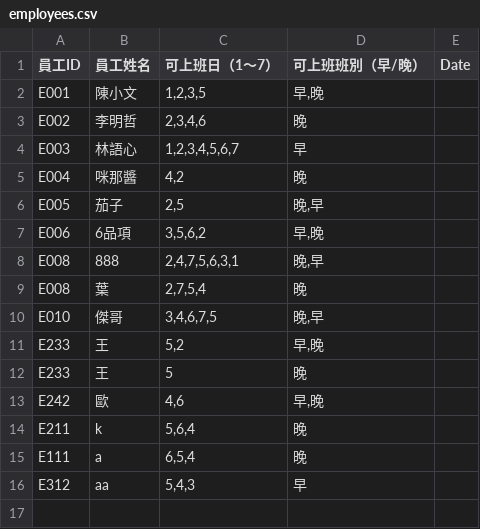
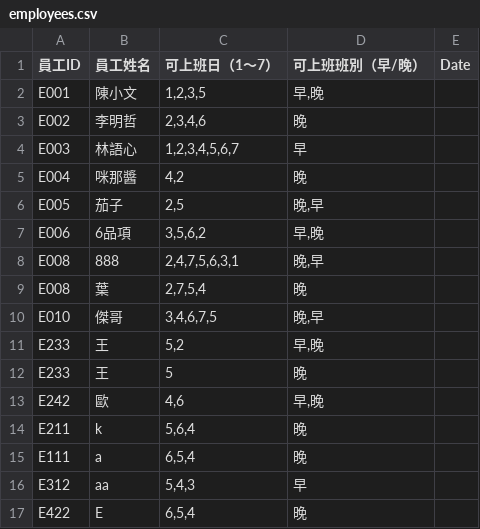
Before and after one commit to wwwcxwhywhy/Scheduling, a CSV file: employees.csv, drawn as a sheet; the diff names each change by its address in the sheet, - before the commit and + after, or states it on an @@ line.

Commit message:
新增員工資料

```diff
--- a/employees.csv
+++ b/employees.csv
+row 17: E422 | E | 6,5,4 | 晚
```
